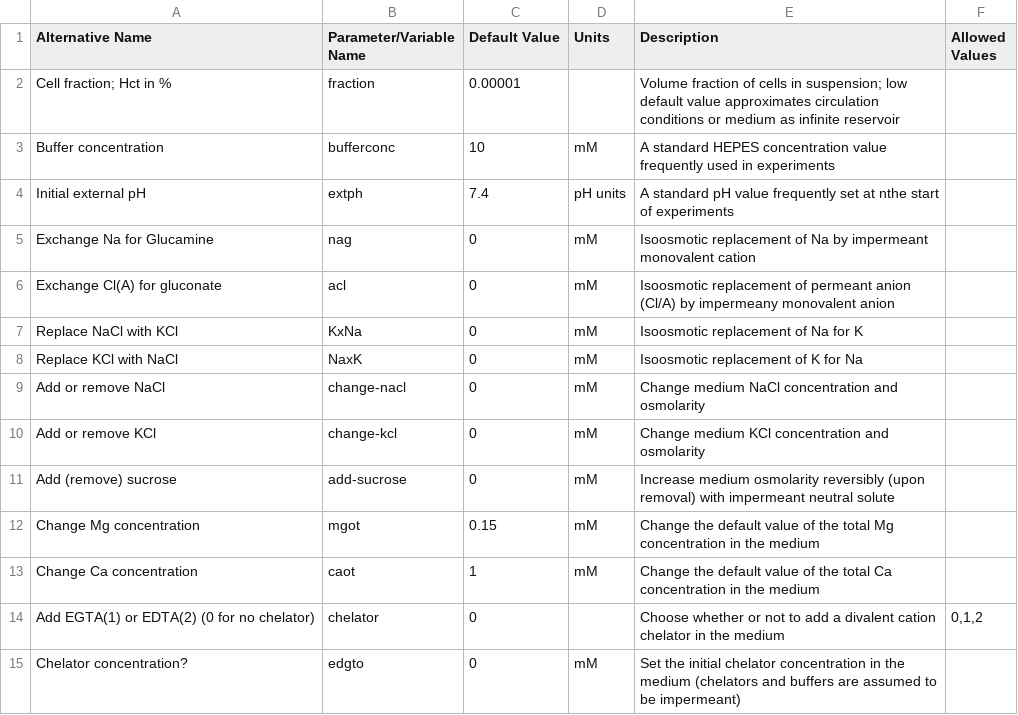
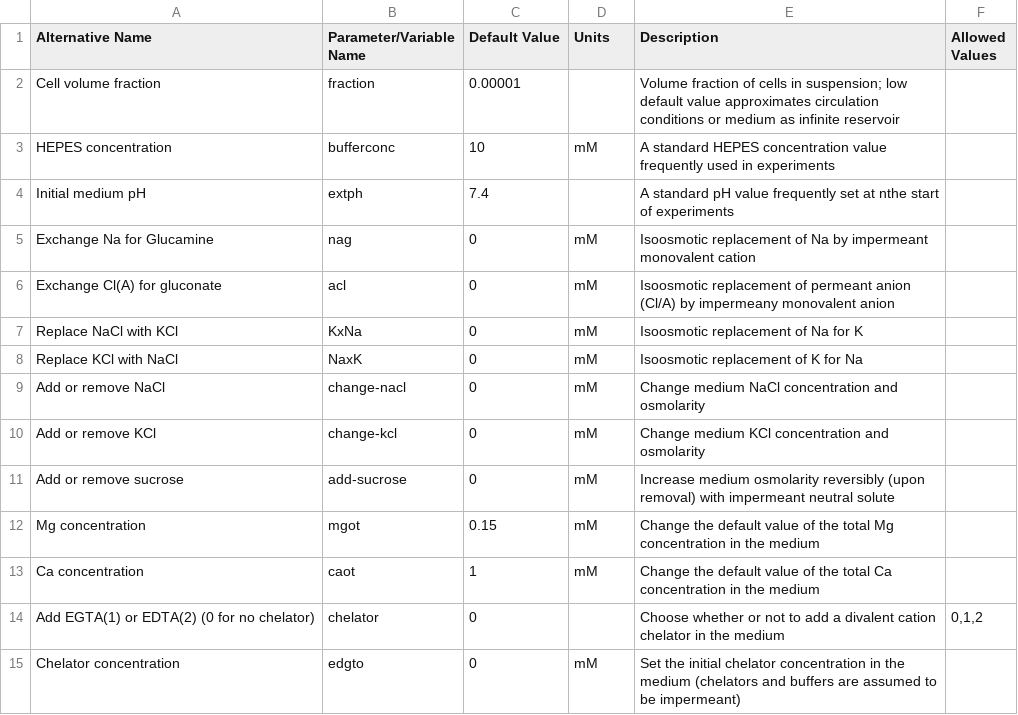
Before and after one commit to sdrogers/redcellmodeljava, a CSV file: RedBloodCellModel/src/SettingFiles/cellfractionDSOptions.csv, drawn as a sheet.

Commit message:
Final parameter change version
Parameters are now changed to always use display name. Needs testing by
Arieh.

```diff
--- a/RedBloodCellModel/src/SettingFiles/cellfractionDSOptions.csv
+++ b/RedBloodCellModel/src/SettingFiles/cellfractionDSOptions.csv
@@ -1,5 +1,5 @@
 Alternative Name,Parameter/Variable Name,Default Value,Units,Description,Allowed Values
-Cell fraction; Hct in %,fraction,0.00001,,Volume fraction of cells in suspension; low default value approximates circulation conditions or medium as infinite reservoir ,
-Buffer concentration,bufferconc,10,mM,A standard HEPES concentration value frequently used in experiments ,
-Initial external pH,extph,7.4,pH units,A standard pH value frequently set at nthe start of experiments ,
+Cell volume fraction,fraction,0.00001,,Volume fraction of cells in suspension; low default value approximates circulation conditions or medium as infinite reservoir ,
+HEPES concentration,bufferconc,10,mM,A standard HEPES concentration value frequently used in experiments ,
+Initial medium pH,extph,7.4,,A standard pH value frequently set at nthe start of experiments ,
 Exchange Na for Glucamine,nag,0,mM,Isoosmotic replacement of Na by impermeant monovalent cation,
@@ -10,6 +10,6 @@ Add or remove NaCl,change-nacl,0,mM,Change medium NaCl concentration and osmolar
 Add or remove KCl,change-kcl,0,mM,Change medium KCl concentration and osmolarity,
-Add (remove) sucrose,add-sucrose,0,mM,Increase medium osmolarity reversibly (upon removal) with impermeant neutral solute,
-Change Mg concentration,mgot,0.15,mM,Change the default value of the total Mg concentration in the medium,
-Change Ca concentration,caot,1,mM,Change the default value of the total Ca concentration in the medium,
+Add or remove sucrose,add-sucrose,0,mM,Increase medium osmolarity reversibly (upon removal) with impermeant neutral solute,
+Mg concentration,mgot,0.15,mM,Change the default value of the total Mg concentration in the medium,
+Ca concentration,caot,1,mM,Change the default value of the total Ca concentration in the medium,
 Add EGTA(1) or EDTA(2) (0 for no chelator),chelator,0,,Choose whether or not to add a divalent cation chelator in the medium ,"0,1,2"
-Chelator concentration?,edgto,0,mM,Set the initial chelator concentration in the medium (chelators and buffers are assumed to be impermeant) ,
+Chelator concentration,edgto,0,mM,Set the initial chelator concentration in the medium (chelators and buffers are assumed to be impermeant) ,
```
Also changed, not shown: RedBloodCellModel/src/SettingFiles/piezoDSOptions.csv, 5 other files.
